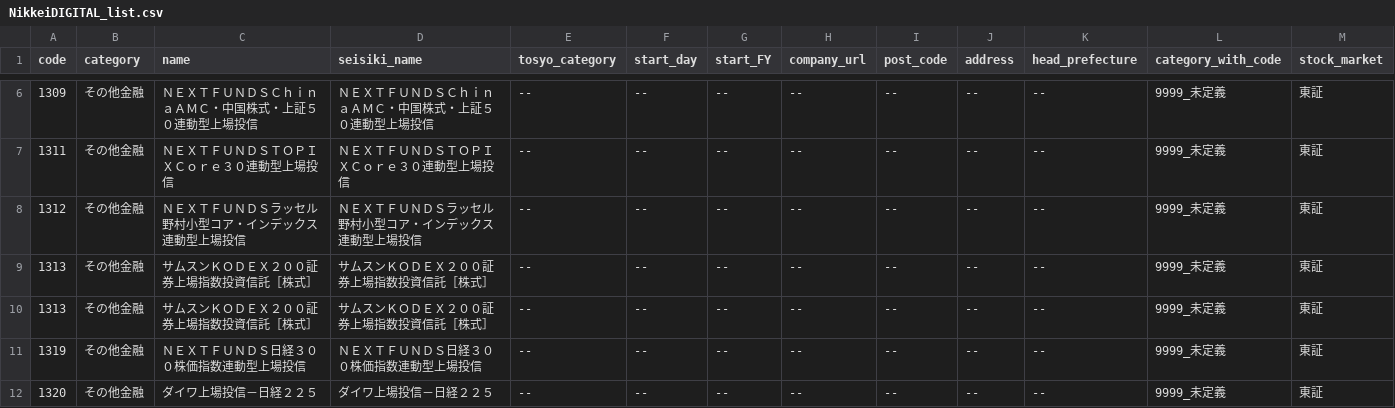
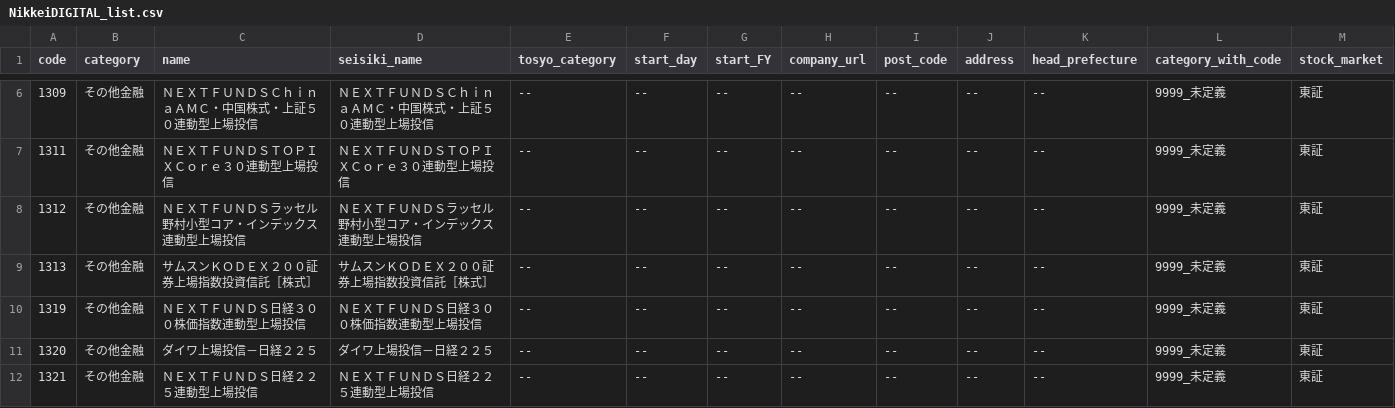
Before and after one commit to sgtao/NikkeiDigital_links, a CSV file: docs/assets/NikkeiDIGITAL_list.csv, drawn as a sheet; only a part is shown, gaps mark what is left out; the shorter side is filled out with more unchanged rows.

Commit message:
update assets for correct CSV file duplicated

```diff
--- a/docs/assets/NikkeiDIGITAL_list.csv
+++ b/docs/assets/NikkeiDIGITAL_list.csv
@@ -9,3 +9,2 @@
 1313,その他金融,サムスンＫＯＤＥＸ２００証券上場指数投資信託［株式］,サムスンＫＯＤＥＸ２００証券上場指数投資信託［株式］,--,--,--,--,--,--,--,9999_未定義,東証
-1313,その他金融,サムスンＫＯＤＥＸ２００証券上場指数投資信託［株式］,サムスンＫＯＤＥＸ２００証券上場指数投資信託［株式］,--,--,--,--,--,--,--,9999_未定義,東証
 1319,その他金融,ＮＥＸＴＦＵＮＤＳ日経３００株価指数連動型上場投信,ＮＥＸＴＦＵＮＤＳ日経３００株価指数連動型上場投信,--,--,--,--,--,--,--,9999_未定義,東証
```
